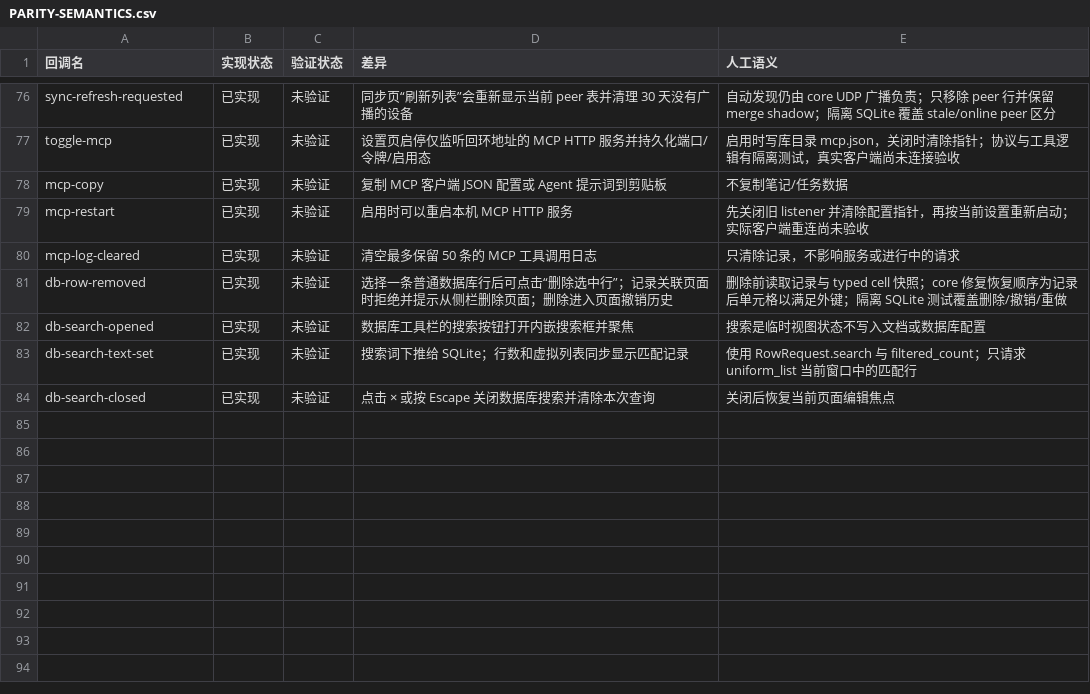
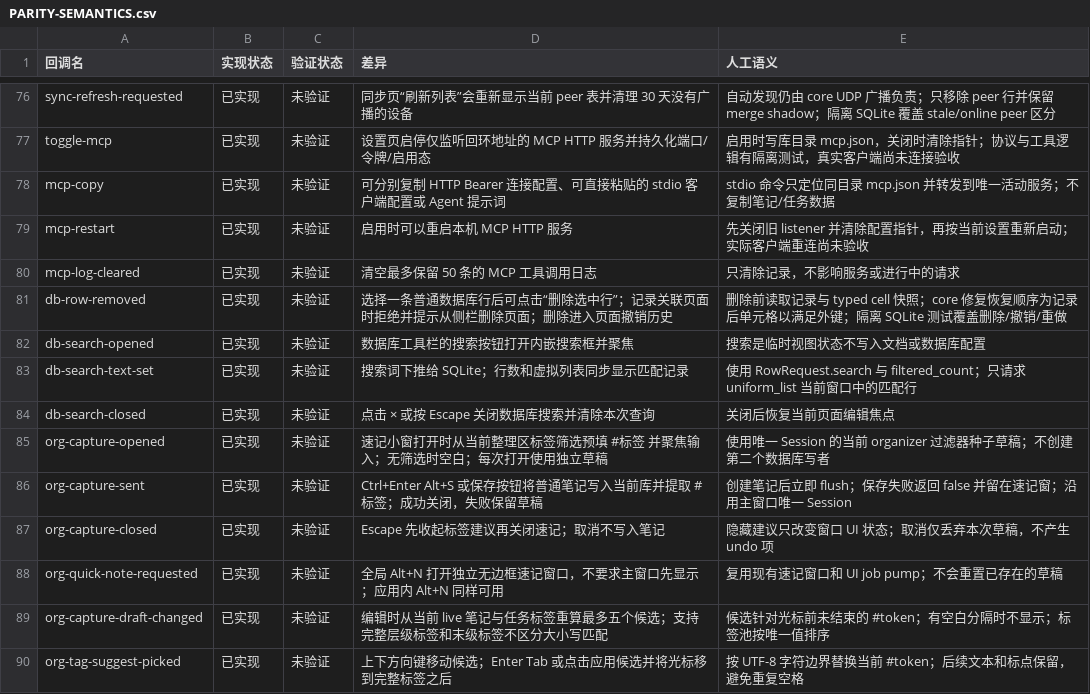
Before and after one commit to PT123123/quire-gpui, a CSV file: docs/PARITY-SEMANTICS.csv, drawn as a sheet; only a part is shown, gaps mark what is left out.

Commit message:
Improve quick capture and MCP client support

```diff
--- a/docs/PARITY-SEMANTICS.csv
+++ b/docs/PARITY-SEMANTICS.csv
@@ -77,3 +77,3 @@ sync-refresh-requested,已实现,未验证,同步页“刷新列表”会重新
 toggle-mcp,已实现,未验证,设置页启停仅监听回环地址的 MCP HTTP 服务并持久化端口/令牌/启用态,启用时写库目录 mcp.json，关闭时清除指针；协议与工具逻辑有隔离测试，真实客户端尚未连接验收
-mcp-copy,已实现,未验证,复制 MCP 客户端 JSON 配置或 Agent 提示词到剪贴板,不复制笔记/任务数据
+mcp-copy,已实现,未验证,可分别复制 HTTP Bearer 连接配置、可直接粘贴的 stdio 客户端配置或 Agent 提示词,stdio 命令只定位同目录 mcp.json 并转发到唯一活动服务；不复制笔记/任务数据
 mcp-restart,已实现,未验证,启用时可以重启本机 MCP HTTP 服务,先关闭旧 listener 并清除配置指针，再按当前设置重新启动；实际客户端重连尚未验收
@@ -84 +84,7 @@ db-search-text-set,已实现,未验证,搜索词下推给 SQLite；行数和虚
 db-search-closed,已实现,未验证,点击 × 或按 Escape 关闭数据库搜索并清除本次查询,关闭后恢复当前页面编辑焦点
+org-capture-opened,已实现,未验证,速记小窗打开时从当前整理区标签筛选预填 #标签 并聚焦输入；无筛选时空白；每次打开使用独立草稿,使用唯一 Session 的当前 organizer 过滤器种子草稿；不创建第二个数据库写者
+org-capture-sent,已实现,未验证,Ctrl+Enter Alt+S 或保存按钮将普通笔记写入当前库并提取 #标签；成功关闭，失败保留草稿,创建笔记后立即 flush；保存失败返回 false 并留在速记窗；沿用主窗口唯一 Session
+org-capture-closed,已实现,未验证,Escape 先收起标签建议再关闭速记；取消不写入笔记,隐藏建议只改变窗口 UI 状态；取消仅丢弃本次草稿，不产生 undo 项
+org-quick-note-requested,已实现,未验证,全局 Alt+N 打开独立无边框速记窗口，不要求主窗口先显示；应用内 Alt+N 同样可用,复用现有速记窗口和 UI job pump；不会重置已存在的草稿
+org-capture-draft-changed,已实现,未验证,编辑时从当前 live 笔记与任务标签重算最多五个候选；支持完整层级标签和末级标签不区分大小写匹配,候选针对光标前未结束的 #token；有空白分隔时不显示；标签池按唯一值排序
+org-tag-suggest-picked,已实现,未验证,上下方向键移动候选；Enter Tab 或点击应用候选并将光标移到完整标签之后,按 UTF-8 字符边界替换当前 #token；后续文本和标点保留，避免重复空格
```
Also changed, not shown: docs/PARITY.csv, 6 other files.
